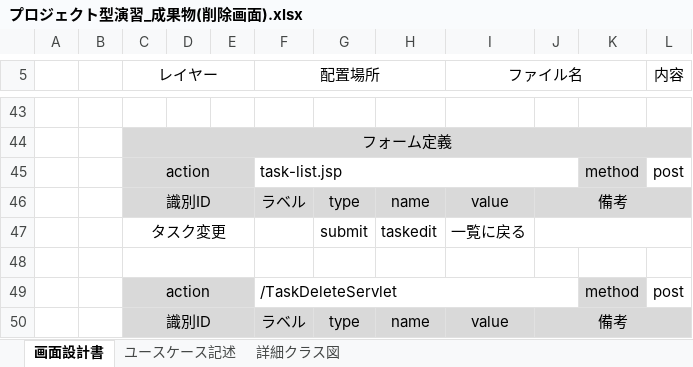
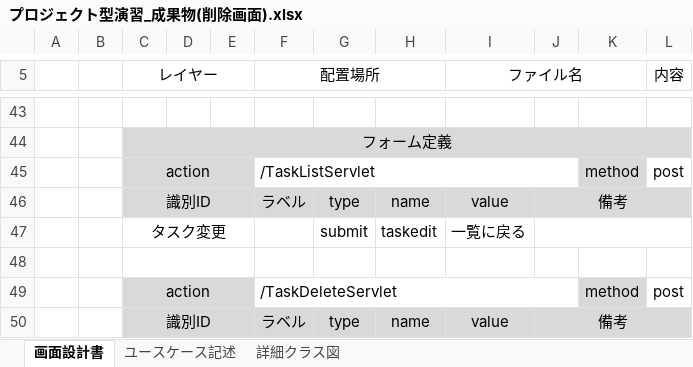
Before and after one commit to comsize-KasumiOishi/ProjectX, an Excel workbook: プロジェクト型演習_成果物(削除画面).xlsx, sheet 画面設計書, drawn as a sheet; only a part is shown, gaps mark what is left out; values as stored, in another font and other column widths than the file's, no borders; charts and pictures not drawn; the diff names each change by its address in the sheet, - before the commit and + after, or states it on an @@ line.

Commit message:
坂上　削除画面　追記

```diff
--- a/プロジェクト型演習_成果物(削除画面).xlsx (sheet 画面設計書)
+++ b/プロジェクト型演習_成果物(削除画面).xlsx (sheet 画面設計書)
-F45 (配置場所): task-list.jsp
+F45 (配置場所): /TaskListServlet
```
